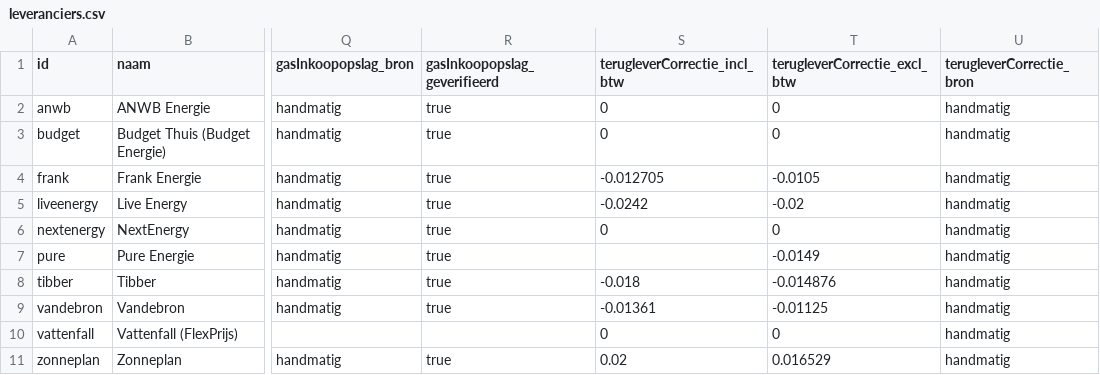
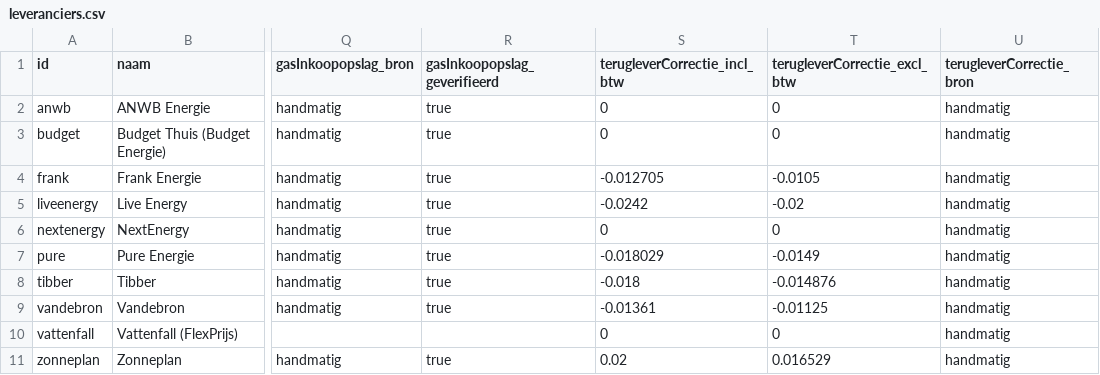
Before and after one commit to zhinees/dynamische-energieprijzen-nl, a CSV file: data/leveranciers.csv, drawn as a sheet; only a part is shown, gaps mark what is left out; the diff names each change by its address in the sheet, - before the commit and + after, or states it on an @@ line.

```diff
--- a/data/leveranciers.csv
+++ b/data/leveranciers.csv
-S7 (terugleverCorrectie_incl_btw): (empty)
+S7 (terugleverCorrectie_incl_btw): -0.018029
```
Also changed, not shown: 4 other files.
